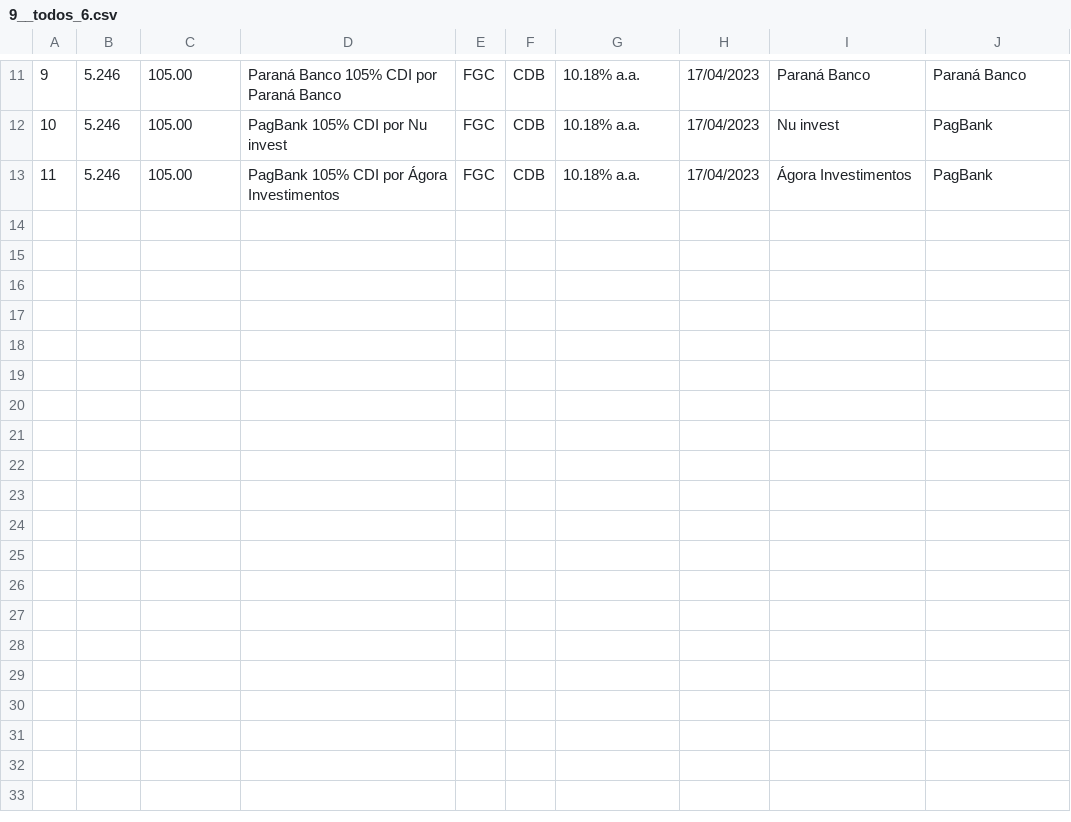
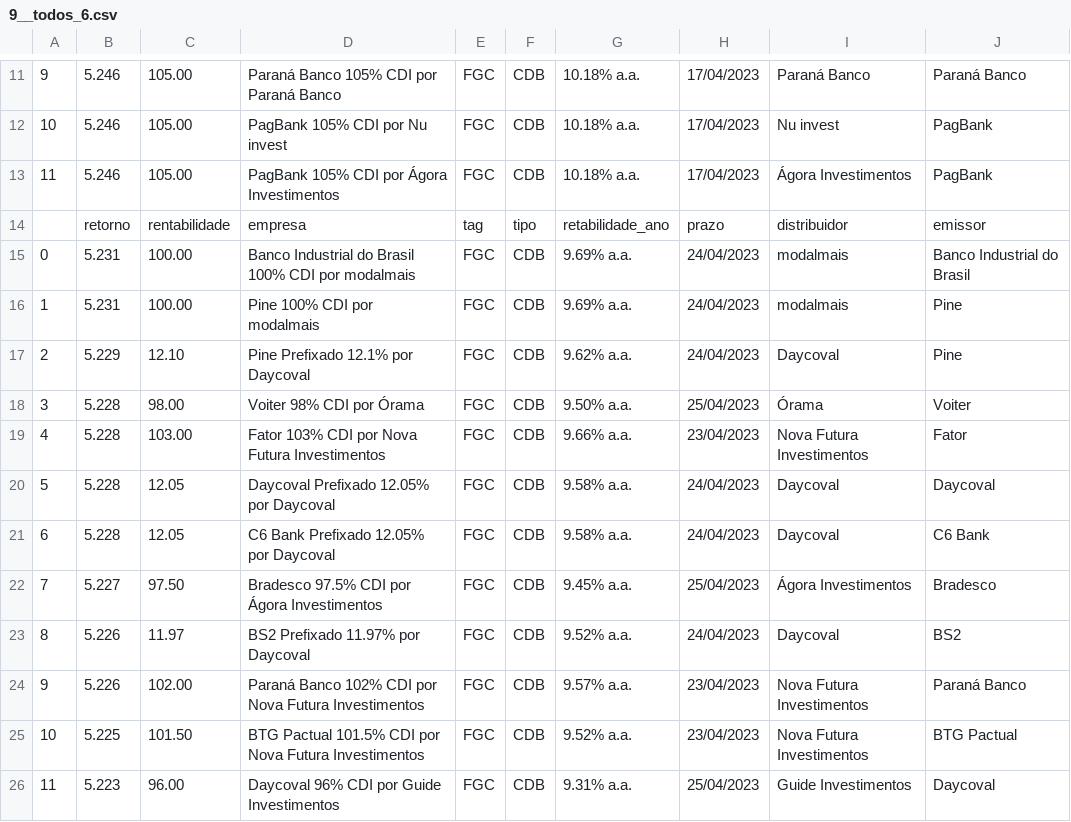
Before and after one commit to 0rakul0/NPL_e_NPU, a CSV file: dados/6 meses/9__todos_6.csv, drawn as a sheet; only a part is shown, gaps mark what is left out; the diff names each change by its address in the sheet, - before the commit and + after, or states it on an @@ line.

```diff
--- a/dados/6 meses/9__todos_6.csv
+++ b/dados/6 meses/9__todos_6.csv
+row 14:  | retorno | rentabilidade | empresa | tag | tipo | retabilidade_ano | prazo | distribuidor | emissor
+row 15: 0 | 5.231 | 100.00 | Banco Industrial do Brasil 100% CDI por modalmais | FGC | CDB | 9.69% a.a. | 24/04/2023 | modalmais | Banco Industrial do Brasil
+row 16: 1 | 5.231 | 100.00 | Pine 100% CDI por modalmais | FGC | CDB | 9.69% a.a. | 24/04/2023 | modalmais | Pine
+row 17: 2 | 5.229 | 12.10 | Pine Prefixado 12.1% por Daycoval | FGC | CDB | 9.62% a.a. | 24/04/2023 | Daycoval | Pine
+row 18: 3 | 5.228 | 98.00 | Voiter 98% CDI por Órama | FGC | CDB | 9.50% a.a. | 25/04/2023 | Órama | Voiter
+row 19: 4 | 5.228 | 103.00 | Fator 103% CDI por Nova Futura Investimentos | FGC | CDB | 9.66% a.a. | 23/04/2023 | Nova Futura Investimentos | Fator
+row 20: 5 | 5.228 | 12.05 | Daycoval Prefixado 12.05% por Daycoval | FGC | CDB | 9.58% a.a. | 24/04/2023 | Daycoval | Daycoval
+row 21: 6 | 5.228 | 12.05 | C6 Bank Prefixado 12.05% por Daycoval | FGC | CDB | 9.58% a.a. | 24/04/2023 | Daycoval | C6 Bank
+row 22: 7 | 5.227 | 97.50 | Bradesco 97.5% CDI por Ágora Investimentos | FGC | CDB | 9.45% a.a. | 25/04/2023 | Ágora Investimentos | Bradesco
+row 23: 8 | 5.226 | 11.97 | BS2 Prefixado 11.97% por Daycoval | FGC | CDB | 9.52% a.a. | 24/04/2023 | Daycoval | BS2
+row 24: 9 | 5.226 | 102.00 | Paraná Banco 102% CDI por Nova Futura Investimentos | FGC | CDB | 9.57% a.a. | 23/04/2023 | Nova Futura Investimentos | Paraná Banco
+row 25: 10 | 5.225 | 101.50 | BTG Pactual 101.5% CDI por Nova Futura Investimentos | FGC | CDB | 9.52% a.a. | 23/04/2023 | Nova Futura Investimentos | BTG Pactual
+row 26: 11 | 5.223 | 96.00 | Daycoval 96% CDI por Guide Investimentos | FGC | CDB | 9.31% a.a. | 25/04/2023 | Guide Investimentos | Daycoval
```
Also changed, not shown: dados/6 meses/10__todos_6.csv, dados/6 meses/1__todos_6.csv, 20 other files.
